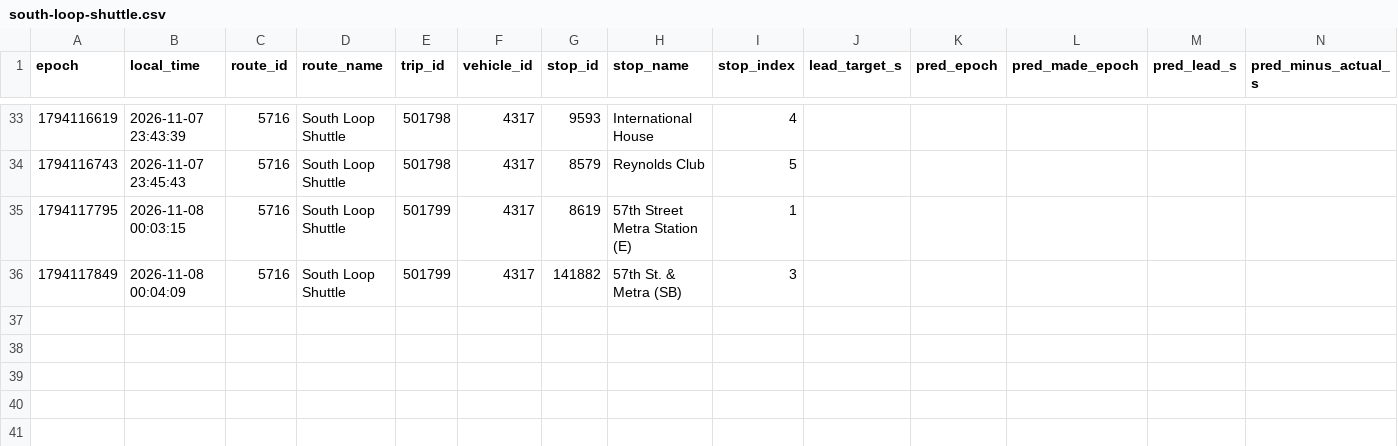
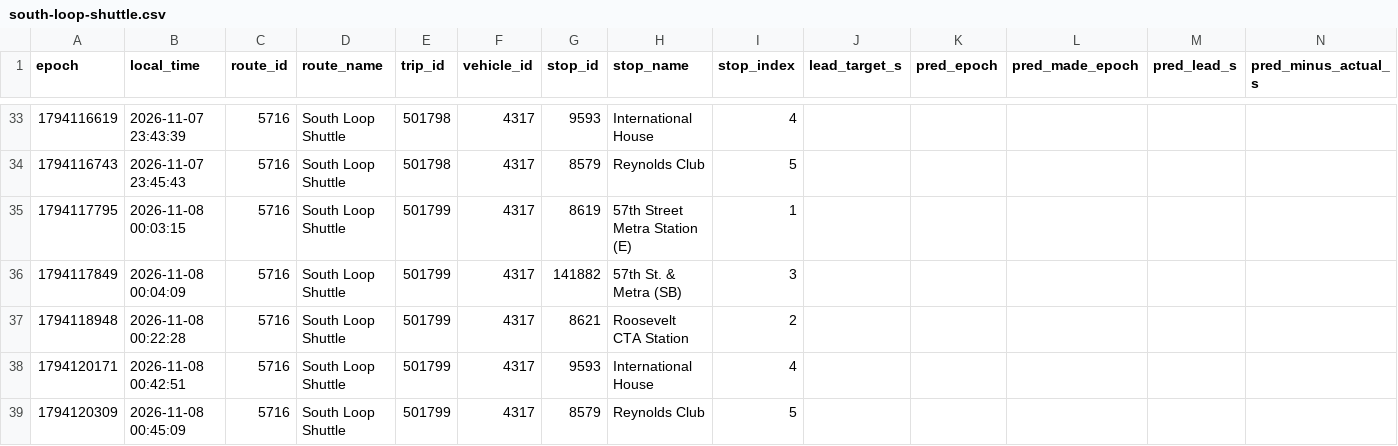
Before and after one commit to blobberus/straight-bussing-data, a CSV file: data/arrivals/2026-11-07/south-loop-shuttle.csv, drawn as a sheet; only a part is shown, gaps mark what is left out; rows hold the shown columns only; the diff names each change by its address in the sheet, - before the commit and + after, or states it on an @@ line.

```diff
--- a/data/arrivals/2026-11-07/south-loop-shuttle.csv
+++ b/data/arrivals/2026-11-07/south-loop-shuttle.csv
+row 37: 1794118948 | 2026-11-08 00:22:28 | 5716 | South Loop Shuttle | 501799 | 4317 | 8621 | Roosevelt CTA Station | 2
+row 38: 1794120171 | 2026-11-08 00:42:51 | 5716 | South Loop Shuttle | 501799 | 4317 | 9593 | International House | 4
+row 39: 1794120309 | 2026-11-08 00:45:09 | 5716 | South Loop Shuttle | 501799 | 4317 | 8579 | Reynolds Club | 5
```
Also changed, not shown: data/arrivals/2026-11-07/central.csv, data/latest.csv, 2 other files.
